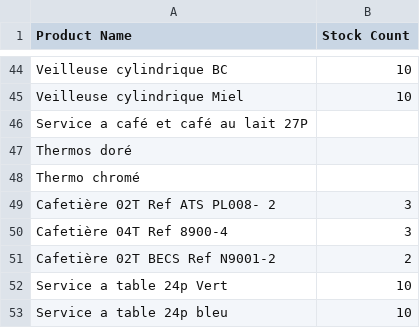
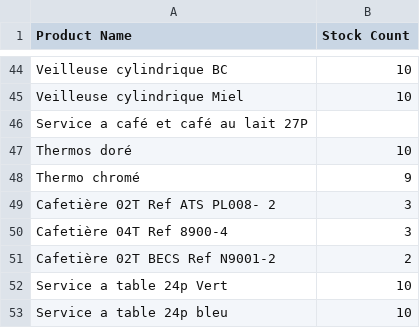
Before and after one commit to soumdeco713-hue/soumdeco, a CSV file: public/data/stock.csv, drawn as a sheet; only a part is shown, gaps mark what is left out; the diff covers the shown part only.

```diff
--- a/public/data/stock.csv
+++ b/public/data/stock.csv
@@ -46,4 +46,4 @@
 "Service a café et café au lait 27P",""
-"Thermos doré",""
-"Thermo chromé",""
+"Thermos doré","10"
+"Thermo chromé","9"
 "Cafetière 02T Ref ATS PL008- 2","3"
```
Also changed, not shown: 5 added rows and 12 edited cells elsewhere in this file, 3 other files.
